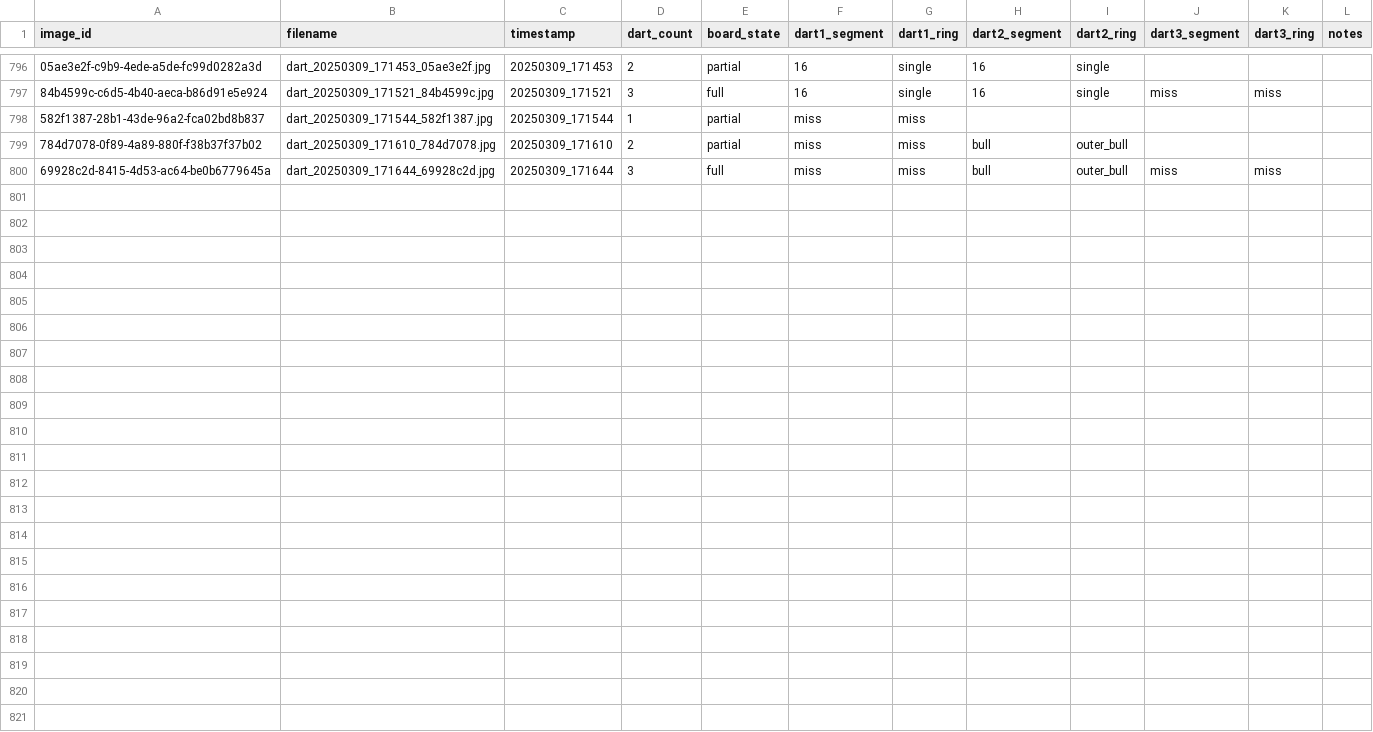
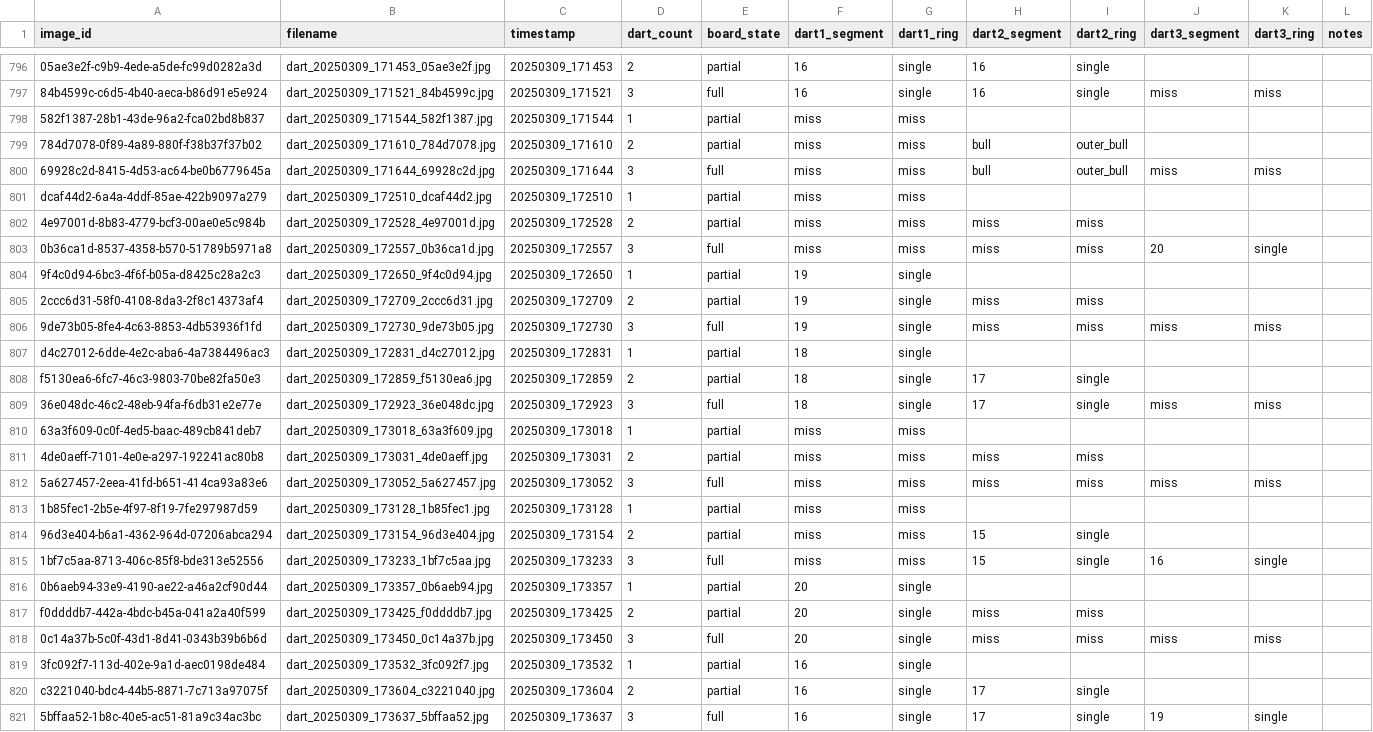
Before and after one commit to RommelTJ/ProjectDartboard, a CSV file: training/dart_dataset.csv, drawn as a sheet; only a part is shown, gaps mark what is left out; the diff names each change by its address in the sheet, - before the commit and + after, or states it on an @@ line.

Commit message:
:sparkles: data: Data collection

```diff
--- a/training/dart_dataset.csv
+++ b/training/dart_dataset.csv
+row 801: dcaf44d2-6a4a-4ddf-85ae-422b9097a279 | dart_20250309_172510_dcaf44d2.jpg | 20250309_172510 | 1 | partial | miss | miss
+row 802: 4e97001d-8b83-4779-bcf3-00ae0e5c984b | dart_20250309_172528_4e97001d.jpg | 20250309_172528 | 2 | partial | miss | miss | miss | miss
+row 803: 0b36ca1d-8537-4358-b570-51789b5971a8 | dart_20250309_172557_0b36ca1d.jpg | 20250309_172557 | 3 | full | miss | miss | miss | miss | 20 | single
+row 804: 9f4c0d94-6bc3-4f6f-b05a-d8425c28a2c3 | dart_20250309_172650_9f4c0d94.jpg | 20250309_172650 | 1 | partial | 19 | single
+row 805: 2ccc6d31-58f0-4108-8da3-2f8c14373af4 | dart_20250309_172709_2ccc6d31.jpg | 20250309_172709 | 2 | partial | 19 | single | miss | miss
+row 806: 9de73b05-8fe4-4c63-8853-4db53936f1fd | dart_20250309_172730_9de73b05.jpg | 20250309_172730 | 3 | full | 19 | single | miss | miss | miss | miss
+row 807: d4c27012-6dde-4e2c-aba6-4a7384496ac3 | dart_20250309_172831_d4c27012.jpg | 20250309_172831 | 1 | partial | 18 | single
+row 808: f5130ea6-6fc7-46c3-9803-70be82fa50e3 | dart_20250309_172859_f5130ea6.jpg | 20250309_172859 | 2 | partial | 18 | single | 17 | single
+row 809: 36e048dc-46c2-48eb-94fa-f6db31e2e77e | dart_20250309_172923_36e048dc.jpg | 20250309_172923 | 3 | full | 18 | single | 17 | single | miss | miss
+row 810: 63a3f609-0c0f-4ed5-baac-489cb841deb7 | dart_20250309_173018_63a3f609.jpg | 20250309_173018 | 1 | partial | miss | miss
+row 811: 4de0aeff-7101-4e0e-a297-192241ac80b8 | dart_20250309_173031_4de0aeff.jpg | 20250309_173031 | 2 | partial | miss | miss | miss | miss
+row 812: 5a627457-2eea-41fd-b651-414ca93a83e6 | dart_20250309_173052_5a627457.jpg | 20250309_173052 | 3 | full | miss | miss | miss | miss | miss | miss
+row 813: 1b85fec1-2b5e-4f97-8f19-7fe297987d59 | dart_20250309_173128_1b85fec1.jpg | 20250309_173128 | 1 | partial | miss | miss
+row 814: 96d3e404-b6a1-4362-964d-07206abca294 | dart_20250309_173154_96d3e404.jpg | 20250309_173154 | 2 | partial | miss | miss | 15 | single
+row 815: 1bf7c5aa-8713-406c-85f8-bde313e52556 | dart_20250309_173233_1bf7c5aa.jpg | 20250309_173233 | 3 | full | miss | miss | 15 | single | 16 | single
+row 816: 0b6aeb94-33e9-4190-ae22-a46a2cf90d44 | dart_20250309_173357_0b6aeb94.jpg | 20250309_173357 | 1 | partial | 20 | single
+row 817: f0ddddb7-442a-4bdc-b45a-041a2a40f599 | dart_20250309_173425_f0ddddb7.jpg | 20250309_173425 | 2 | partial | 20 | single | miss | miss
+row 818: 0c14a37b-5c0f-43d1-8d41-0343b39b6b6d | dart_20250309_173450_0c14a37b.jpg | 20250309_173450 | 3 | full | 20 | single | miss | miss | miss | miss
+row 819: 3fc092f7-113d-402e-9a1d-aec0198de484 | dart_20250309_173532_3fc092f7.jpg | 20250309_173532 | 1 | partial | 16 | single
+row 820: c3221040-bdc4-44b5-8871-7c713a97075f | dart_20250309_173604_c3221040.jpg | 20250309_173604 | 2 | partial | 16 | single | 17 | single
+row 821: 5bffaa52-1b8c-40e5-ac51-81a9c34ac3bc | dart_20250309_173637_5bffaa52.jpg | 20250309_173637 | 3 | full | 16 | single | 17 | single | 19 | single
```
